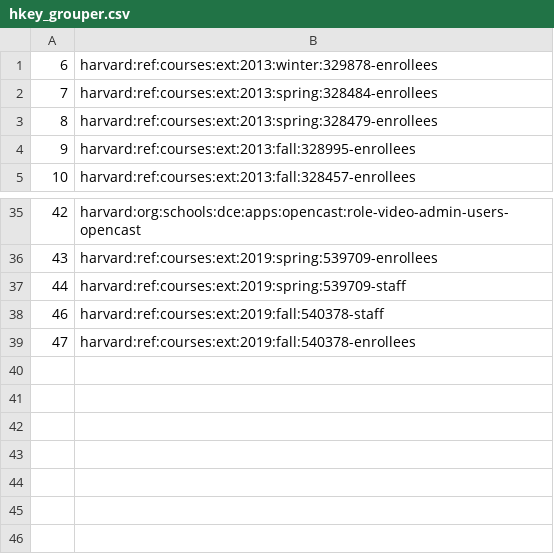
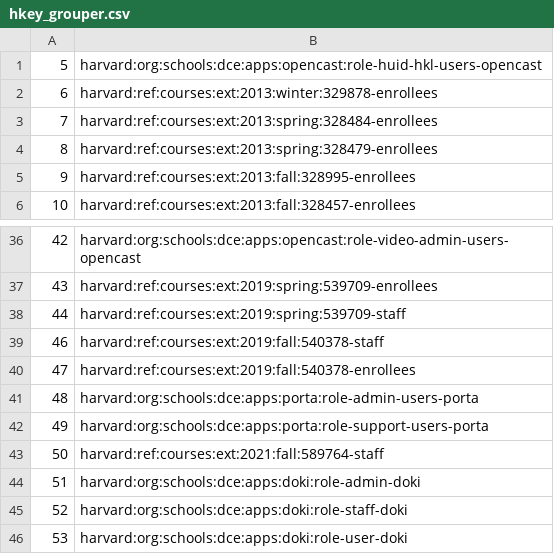
Before and after one commit to django-cas-ng/demo-cas-server, a CSV file: demo_data/hkey_grouper.csv, drawn as a sheet; only a part is shown, gaps mark what is left out; the diff names each change by its address in the sheet, - before the commit and + after, or states it on an @@ line.

```diff
--- a/demo_data/hkey_grouper.csv
+++ b/demo_data/hkey_grouper.csv
+row 1: 5 | harvard:org:schools:dce:apps:opencast:role-huid-hkl-users-opencast
+row 41: 48 | harvard:org:schools:dce:apps:porta:role-admin-users-porta
+row 42: 49 | harvard:org:schools:dce:apps:porta:role-support-users-porta
+row 43: 50 | harvard:ref:courses:ext:2021:fall:589764-staff
+row 44: 51 | harvard:org:schools:dce:apps:doki:role-admin-doki
+row 45: 52 | harvard:org:schools:dce:apps:doki:role-staff-doki
+row 46: 53 | harvard:org:schools:dce:apps:doki:role-user-doki
```
Also changed, not shown: demo_data/hkey_huser.csv, 2 other files.
